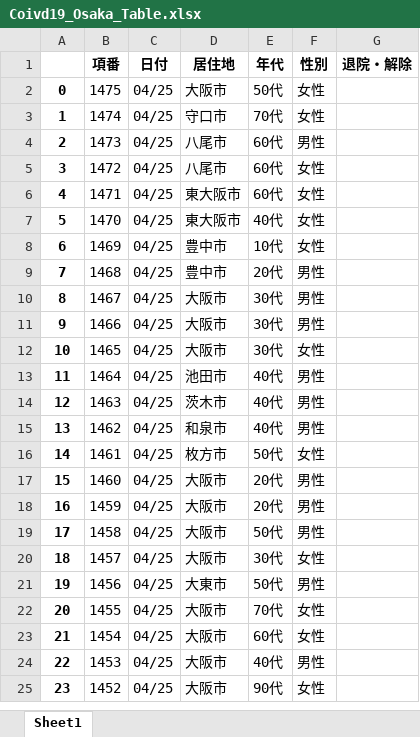
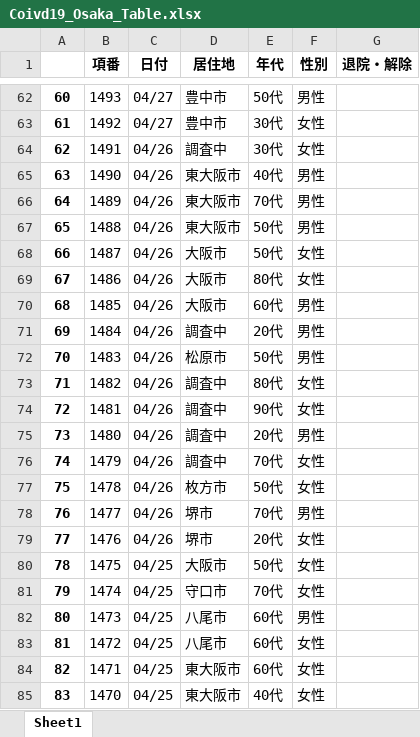
Before and after one commit to massatacker/Covid19OsakaAreaTownMakeData, an Excel workbook: Coivd19_Osaka_Table.xlsx, sheet Sheet1, drawn as a sheet; only a part is shown, gaps mark what is left out; the shorter side is filled out with more unchanged rows; values as stored, in another font and other column widths than the file's, no borders; addresses are those after the commit; the diff covers the shown part only; the diff names each change by its address in the sheet, - before the commit and + after, or states it on an @@ line.

```diff
--- a/Coivd19_Osaka_Table.xlsx (sheet Sheet1)
+++ b/Coivd19_Osaka_Table.xlsx (sheet Sheet1)
+row 62: 60 | 1493 | 04/27 | 豊中市 | 50代 | 男性
+row 63: 61 | 1492 | 04/27 | 豊中市 | 30代 | 女性
+row 64: 62 | 1491 | 04/26 | 調査中 | 30代 | 女性
+row 65: 63 | 1490 | 04/26 | 東大阪市 | 40代 | 男性
+row 66: 64 | 1489 | 04/26 | 東大阪市 | 70代 | 男性
+row 67: 65 | 1488 | 04/26 | 東大阪市 | 50代 | 男性
+row 68: 66 | 1487 | 04/26 | 大阪市 | 50代 | 女性
+row 69: 67 | 1486 | 04/26 | 大阪市 | 80代 | 女性
+row 70: 68 | 1485 | 04/26 | 大阪市 | 60代 | 男性
+row 71: 69 | 1484 | 04/26 | 調査中 | 20代 | 男性
+row 72: 70 | 1483 | 04/26 | 松原市 | 50代 | 男性
+row 73: 71 | 1482 | 04/26 | 調査中 | 80代 | 女性
+row 74: 72 | 1481 | 04/26 | 調査中 | 90代 | 女性
+row 75: 73 | 1480 | 04/26 | 調査中 | 20代 | 男性
+row 76: 74 | 1479 | 04/26 | 調査中 | 70代 | 女性
+row 77: 75 | 1478 | 04/26 | 枚方市 | 50代 | 女性
+row 78: 76 | 1477 | 04/26 | 堺市 | 70代 | 男性
+row 79: 77 | 1476 | 04/26 | 堺市 | 20代 | 女性
@@ column A renumbered from row 80 down @@
```
Also changed, not shown: 60 added rows and 240 edited cells elsewhere in this sheet, Covid19_Osaka_AreaNumData.xlsx, Covid19_Osaka_TownNumData.xlsx, 1 other file.
